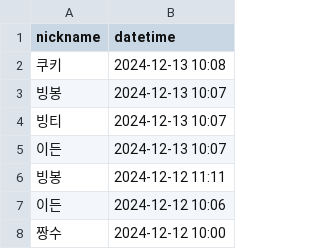
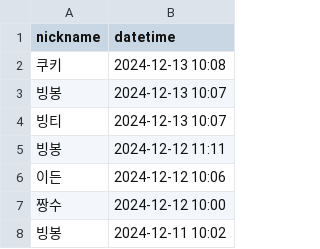
Before and after one commit to unh6unh6/java-attendance, a CSV file: src/main/resources/attendances.csv, drawn as a sheet; only a part is shown; the shorter side is filled out with more unchanged rows; the diff names each change by its address in the sheet, - before the commit and + after, or states it on an @@ line.

```diff
--- a/src/main/resources/attendances.csv
+++ b/src/main/resources/attendances.csv
-row 5: 이든 | 2024-12-13 10:07
```
Also changed, not shown: 5 other files.
